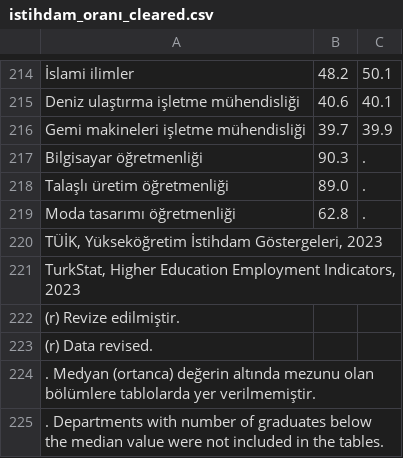
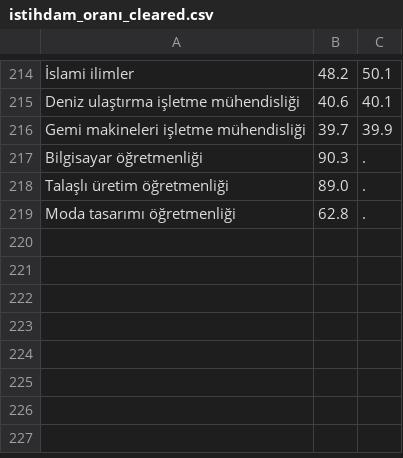
Before and after one commit to omeryldzk/WebScraping-Dataset-, a CSV file: preprocessFinal/tüik/istihdam_oranı_cleared.csv, drawn as a sheet; only a part is shown, gaps mark what is left out.

```diff
--- a/preprocessFinal/tüik/istihdam_oranı_cleared.csv
+++ b/preprocessFinal/tüik/istihdam_oranı_cleared.csv
@@ -219,7 +219 @@ Talaşlı üretim öğretmenliği,89.0,.
 Moda tasarımı öğretmenliği,62.8,.
-"TÜİK, Yükseköğretim İstihdam Göstergeleri, 2023"
-"TurkStat, Higher Education Employment Indicators, 2023"
-(r) Revize edilmiştir.
-(r) Data revised.
-. Medyan (ortanca) değerin altında mezunu olan bölümlere tablolarda yer verilmemiştir.
-. Departments with number of graduates below the median value were not included in the tables.
```
Also changed, not shown: 14 other files.
